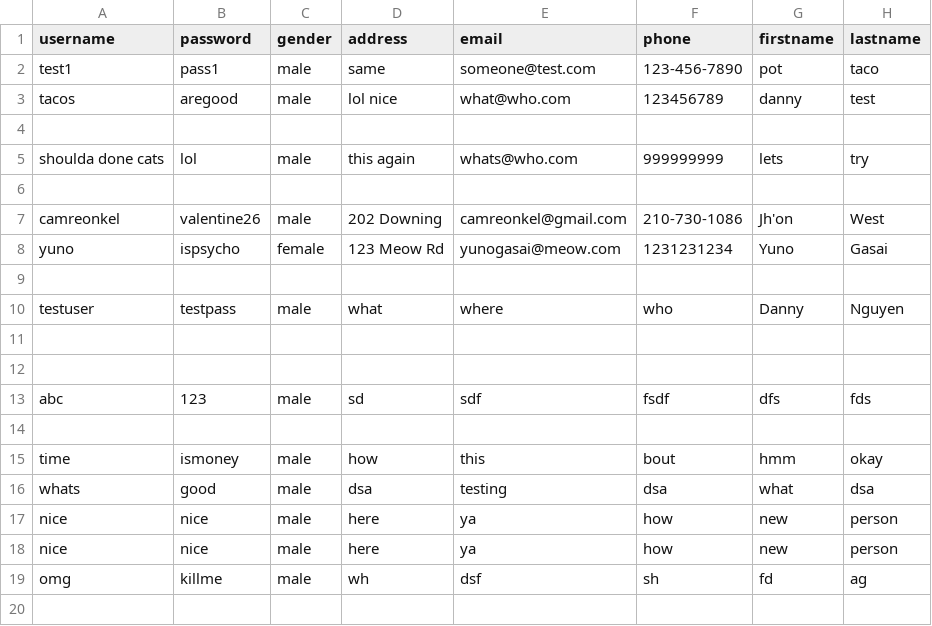
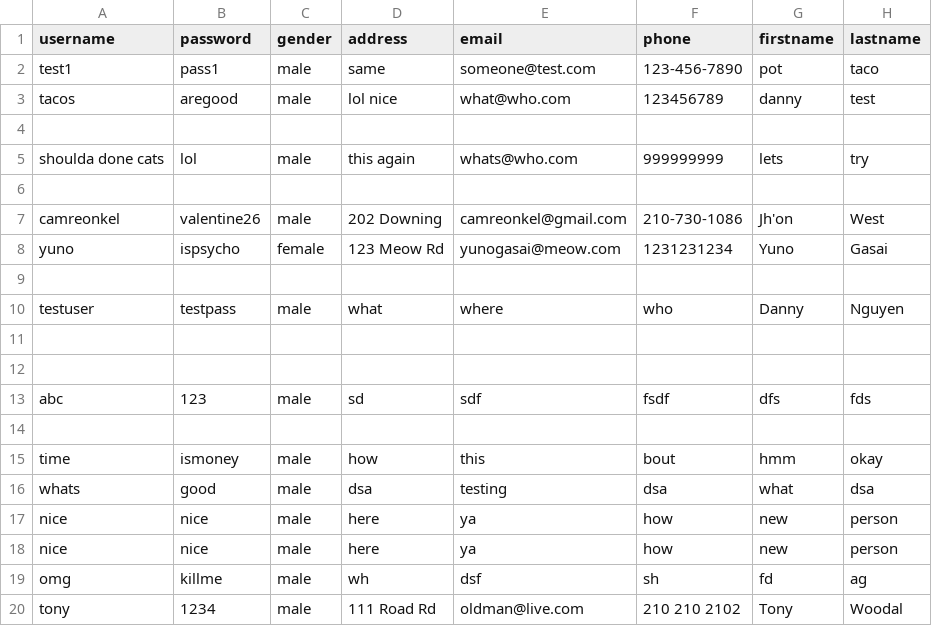
Before and after one commit to arq131/Potatoco, a CSV file: users.csv, drawn as a sheet; the diff names each change by its address in the sheet, - before the commit and + after, or states it on an @@ line.

```diff
--- a/users.csv
+++ b/users.csv
+row 20: tony | 1234 | male | 111 Road Rd | oldman@live.com | 210 210 2102 | Tony | Woodal
```
Also changed, not shown: 3 other files.
